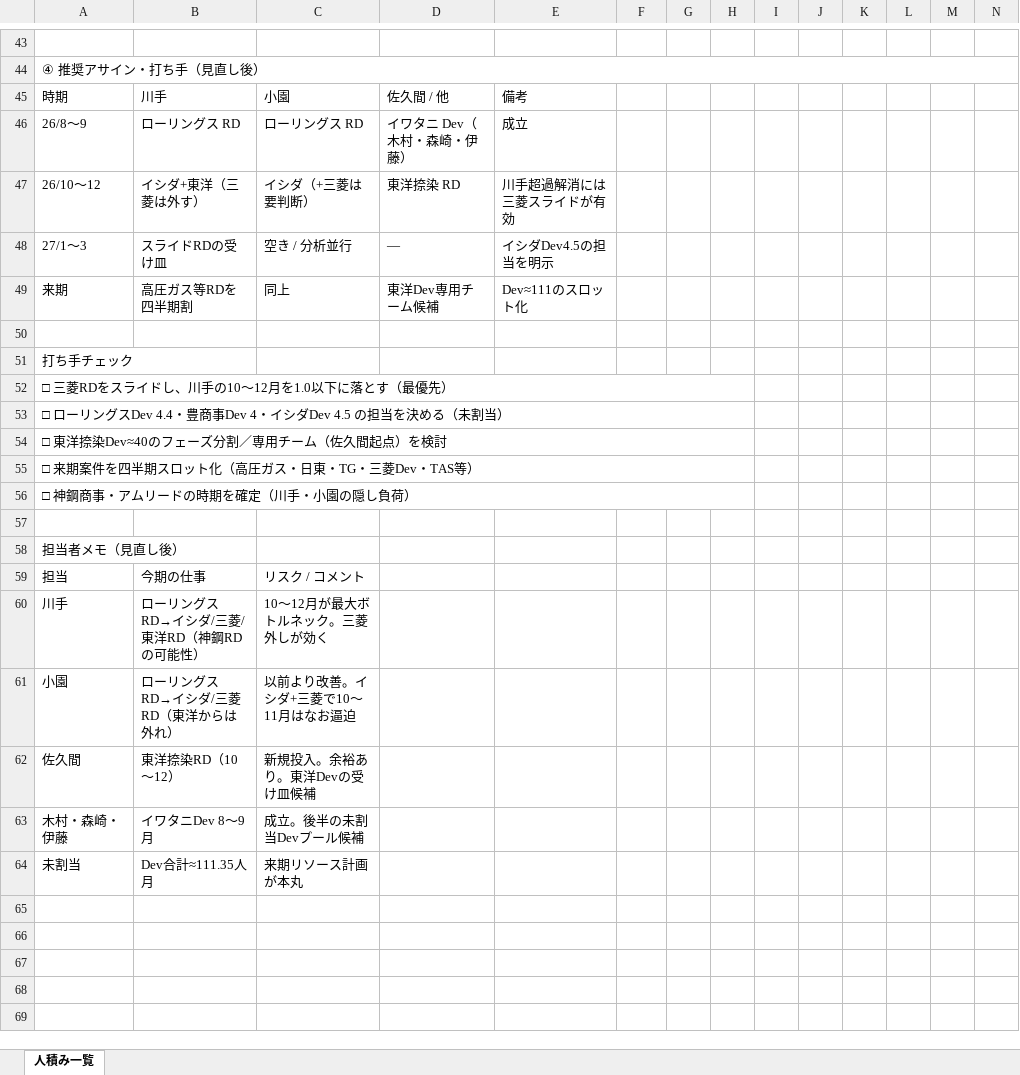
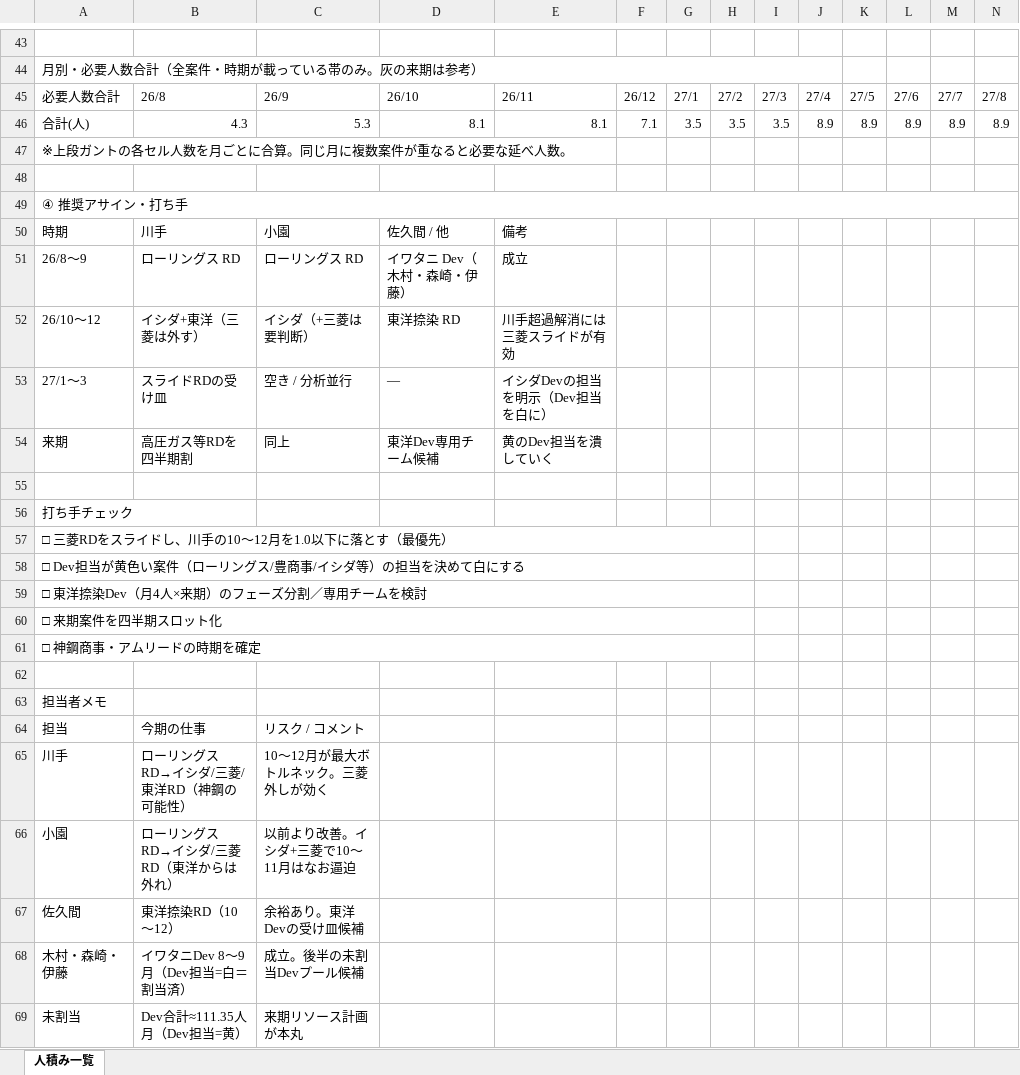
Before and after one commit to kozonoflight/git_tutorial, an Excel workbook: knowledge/人積み/2026-2027_案件人積み.xlsx, sheet 人積み一覧, drawn as a sheet; only a part is shown, gaps mark what is left out; values as stored, in another font and other column widths than the file's, no cell formats; removed rows and columns are numbered as before the commit, all else as after; rows hold the shown columns only; the diff covers the shown part only; the diff names each change by its address in the sheet, - before the commit and + after, or states it on an @@ line.

```diff
--- a/knowledge/人積み/2026-2027_案件人積み.xlsx (sheet 人積み一覧)
+++ b/knowledge/人積み/2026-2027_案件人積み.xlsx (sheet 人積み一覧)
-A44: ④ 推奨アサイン・打ち手（見直し後）
+A44: 月別・必要人数合計（全案件・時期が載っている帯のみ。灰の来期は参考）
-A44:V44 merged
+A44:J44 merged
+row 45: 必要人数合計 | 26/8 | 26/9 | 26/10 | 26/11 | 26/12 | 27/1 | 27/2 | 27/3 | 27/4 | 27/5 | 27/6 | 27/7 | 27/8
+row 46: 合計(人) | 4.3 | 5.3 | 8.1 | 8.1 | 7.1 | 3.5 | 3.5 | 3.5 | 8.9 | 8.9 | 8.9 | 8.9 | 8.9
+row 47: ※上段ガントの各セル人数を月ごとに合算。同じ月に複数案件が重なると必要な延べ人数。
+row 48: (empty)
+row 49: ④ 推奨アサイン・打ち手
-E53: イシダDev4.5の担当を明示
+E53: イシダDevの担当を明示（Dev担当を白に）
-E54: Dev≈111のスロット化
+E54: 黄のDev担当を潰していく
-A58: □ ローリングスDev 4.4・豊商事Dev 4・イシダDev 4.5 の担当を決める（未割当）
+A58: □ Dev担当が黄色い案件（ローリングス/豊商事/イシダ等）の担当を決めて白にする
-A59: □ 東洋捺染Dev≈40のフェーズ分割／専用チーム（佐久間起点）を検討
+A59: □ 東洋捺染Dev（月4人×来期）のフェーズ分割／専用チームを検討
-A60: □ 来期案件を四半期スロット化（高圧ガス・日東・TG・三菱Dev・TAS等）
+A60: □ 来期案件を四半期スロット化
-A61: □ 神鋼商事・アムリードの時期を確定（川手・小園の隠し負荷）
+A61: □ 神鋼商事・アムリードの時期を確定
-A63: 担当者メモ（見直し後）
+A63: 担当者メモ
-B65: ローリングスRD→イシダ/三菱/東洋RD（神鋼RDの可能性）
+B65: ローリングスRD→イシダ/三菱/東洋RD（神鋼の可能性）
-C67: 新規投入。余裕あり。東洋Devの受け皿候補
+C67: 余裕あり。東洋Devの受け皿候補
-B68: イワタニDev 8〜9月
+B68: イワタニDev 8〜9月（Dev担当=白＝割当済）
-B69: Dev合計≈111.35人月
+B69: Dev合計≈111.35人月（Dev担当=黄）
```
Also changed, not shown: 1 added row, 1 removed row and 125 edited cells elsewhere in this sheet, cell formats, 1 other file.
